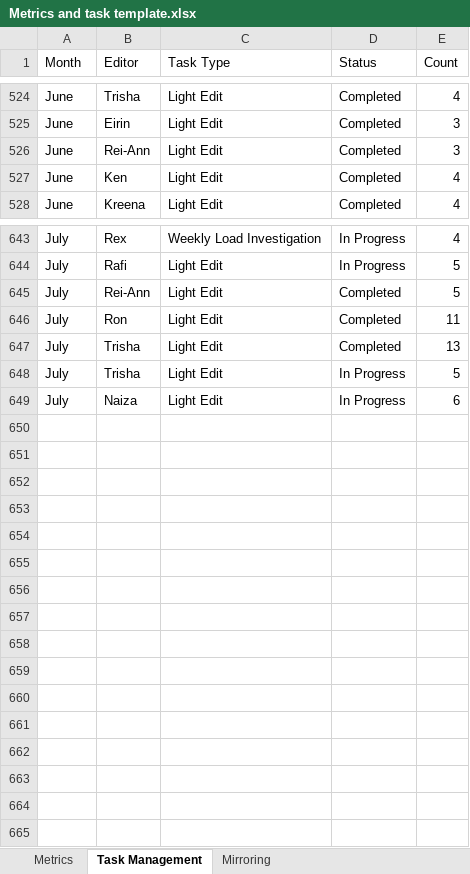
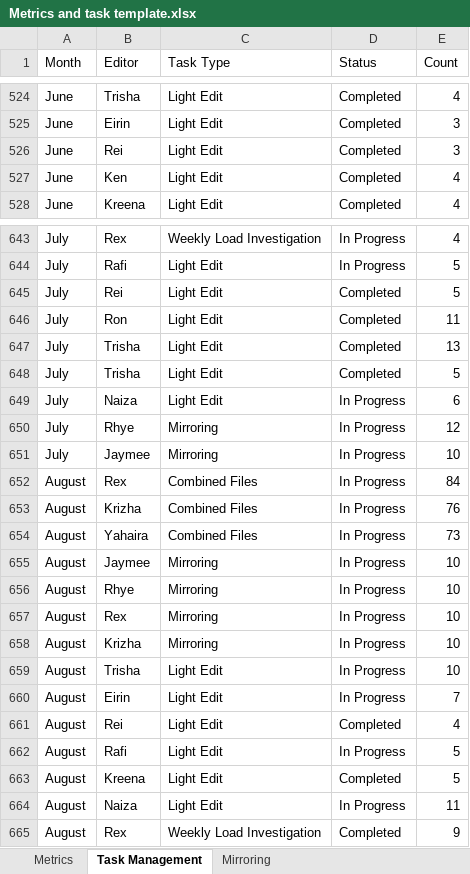
Before and after one commit to Shanharvey/RC_Dashboard, an Excel workbook: Metrics and task template.xlsx, sheet Task Management, drawn as a sheet; only a part is shown, gaps mark what is left out; values as stored, in another font and other column widths than the file's, no borders; the diff covers the shown part only; the diff names each change by its address in the sheet, - before the commit and + after, or states it on an @@ line.

Commit message:
Update Metrics and task template.xlsx

```diff
--- a/Metrics and task template.xlsx (sheet Task Management)
+++ b/Metrics and task template.xlsx (sheet Task Management)
-B526 (Editor): Rei-Ann
+B526 (Editor): Rei
-B645 (Editor): Rei-Ann
+B645 (Editor): Rei
-D648 (Status): In Progress
+D648 (Status): Completed
+row 650: July | Rhye | Mirroring | In Progress | 12
+row 651: July | Jaymee | Mirroring | In Progress | 10
+row 652: August | Rex | Combined Files | In Progress | 84
+row 653: August | Krizha | Combined Files | In Progress | 76
+row 654: August | Yahaira | Combined Files | In Progress | 73
+row 655: August | Jaymee | Mirroring | In Progress | 10
+row 656: August | Rhye | Mirroring | In Progress | 10
+row 657: August | Rex | Mirroring | In Progress | 10
+row 658: August | Krizha | Mirroring | In Progress | 10
+row 659: August | Trisha | Light Edit | In Progress | 10
+row 660: August | Eirin | Light Edit | In Progress | 7
+row 661: August | Rei | Light Edit | Completed | 4
+row 662: August | Rafi | Light Edit | In Progress | 5
+row 663: August | Kreena | Light Edit | Completed | 5
+row 664: August | Naiza | Light Edit | In Progress | 11
+row 665: August | Rex | Weekly Load Investigation | Completed | 9
```
Also changed, not shown: 21 edited cells elsewhere in this sheet, sheet Mirroring.
